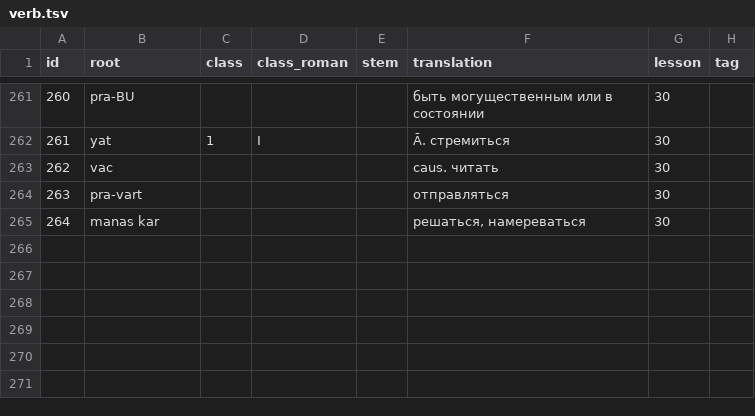
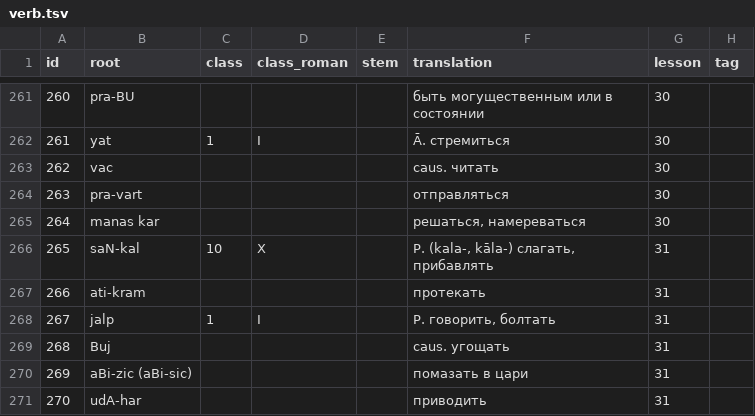
Before and after one commit to alexander-myltsev/buhler-sanskrit-book, a TSV file: src/dictionary/verb.tsv, drawn as a sheet; only a part is shown, gaps mark what is left out.

```diff
--- a/src/dictionary/verb.tsv
+++ b/src/dictionary/verb.tsv
@@ -265 +265,7 @@ id	root	class	class_roman	stem	translation	lesson	tag
 264	manas kar				решаться, намереваться	30
+265	saN-kal	10	X		P. (kala-, kāla-) слагать, прибавлять	31
+266	ati-kram				протекать	31
+267	jalp	1	I		P. говорить, болтать	31
+268	Buj				caus. угощать	31
+269	aBi-zic (aBi-sic)				помазать в цари	31
+270	udA-har				приводить	31
```
Also changed, not shown: src/dictionary/noun.tsv, src/dictionary/other.tsv, 1 other file.
